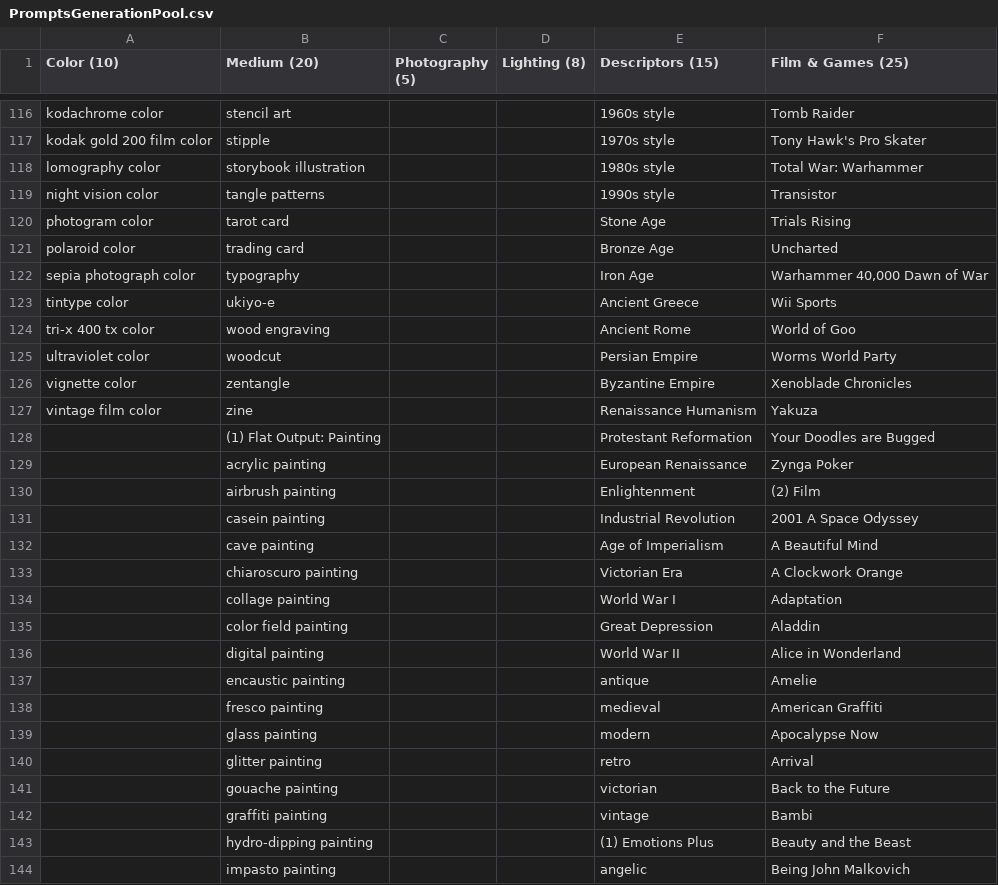
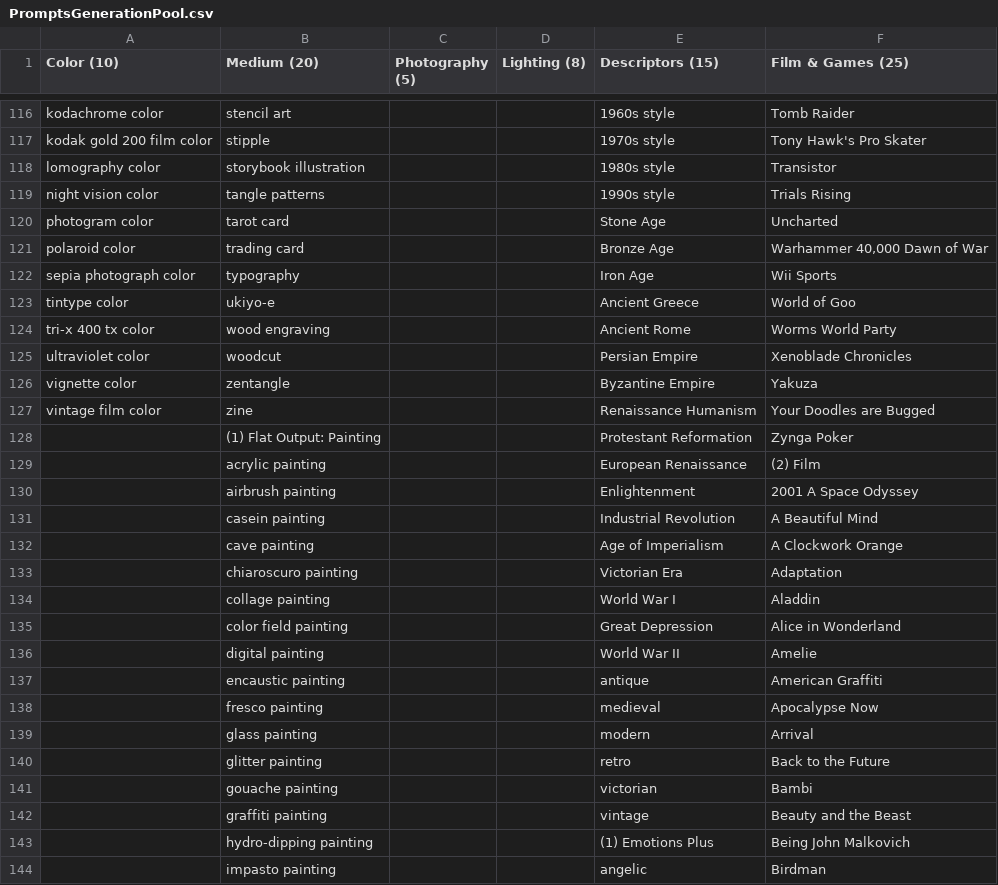
Before and after one commit to MagnificentCreature/Orbital-TelePibbage, a CSV file: Assets/PromptsGenerationPool.csv, drawn as a sheet; only a part is shown, gaps mark what is left out; the diff covers the shown part only.

```diff
--- a/Assets/PromptsGenerationPool.csv
+++ b/Assets/PromptsGenerationPool.csv
@@ -117,28 +117,28 @@ kodachrome color,stencil art,,,1960s style,Tomb Raider
 kodak gold 200 film color,stipple,,,1970s style,Tony Hawk's Pro Skater
-lomography color,storybook illustration,,,1980s style,Total War: Warhammer
-night vision color,tangle patterns,,,1990s style,Transistor
-photogram color,tarot card,,,Stone Age,Trials Rising
-polaroid color,trading card,,,Bronze Age,Uncharted
-sepia photograph color,typography,,,Iron Age,"Warhammer 40,000 Dawn of War"
-tintype color,ukiyo-e,,,Ancient Greece,Wii Sports
-tri-x 400 tx color,wood engraving,,,Ancient Rome,World of Goo
-ultraviolet color,woodcut,,,Persian Empire,Worms World Party
-vignette color,zentangle,,,Byzantine Empire,Xenoblade Chronicles
-vintage film color,zine,,,Renaissance Humanism,Yakuza
-,(1) Flat Output: Painting,,,Protestant Reformation,Your Doodles are Bugged
-,acrylic painting,,,European Renaissance,Zynga Poker
-,airbrush painting,,,Enlightenment,(2) Film
-,casein painting,,,Industrial Revolution,2001 A Space Odyssey
-,cave painting,,,Age of Imperialism,A Beautiful Mind
-,chiaroscuro painting,,,Victorian Era,A Clockwork Orange
-,collage painting,,,World War I,Adaptation
-,color field painting,,,Great Depression,Aladdin
-,digital painting,,,World War II,Alice in Wonderland
-,encaustic painting,,,antique,Amelie
-,fresco painting,,,medieval,American Graffiti
-,glass painting,,,modern,Apocalypse Now
-,glitter painting,,,retro,Arrival
-,gouache painting,,,victorian,Back to the Future
-,graffiti painting,,,vintage,Bambi
-,hydro-dipping painting,,,(1) Emotions Plus,Beauty and the Beast
-,impasto painting,,,angelic,Being John Malkovich
+lomography color,storybook illustration,,,1980s style,Transistor
+night vision color,tangle patterns,,,1990s style,Trials Rising
+photogram color,tarot card,,,Stone Age,Uncharted
+polaroid color,trading card,,,Bronze Age,"Warhammer 40,000 Dawn of War"
+sepia photograph color,typography,,,Iron Age,Wii Sports
+tintype color,ukiyo-e,,,Ancient Greece,World of Goo
+tri-x 400 tx color,wood engraving,,,Ancient Rome,Worms World Party
+ultraviolet color,woodcut,,,Persian Empire,Xenoblade Chronicles
+vignette color,zentangle,,,Byzantine Empire,Yakuza
+vintage film color,zine,,,Renaissance Humanism,Your Doodles are Bugged
+,(1) Flat Output: Painting,,,Protestant Reformation,Zynga Poker
+,acrylic painting,,,European Renaissance,(2) Film
+,airbrush painting,,,Enlightenment,2001 A Space Odyssey
+,casein painting,,,Industrial Revolution,A Beautiful Mind
+,cave painting,,,Age of Imperialism,A Clockwork Orange
+,chiaroscuro painting,,,Victorian Era,Adaptation
+,collage painting,,,World War I,Aladdin
+,color field painting,,,Great Depression,Alice in Wonderland
+,digital painting,,,World War II,Amelie
+,encaustic painting,,,antique,American Graffiti
+,fresco painting,,,medieval,Apocalypse Now
+,glass painting,,,modern,Arrival
+,glitter painting,,,retro,Back to the Future
+,gouache painting,,,victorian,Bambi
+,graffiti painting,,,vintage,Beauty and the Beast
+,hydro-dipping painting,,,(1) Emotions Plus,Being John Malkovich
+,impasto painting,,,angelic,Birdman
```
Also changed, not shown: 90 edited cells elsewhere in this file, 3 other files.
